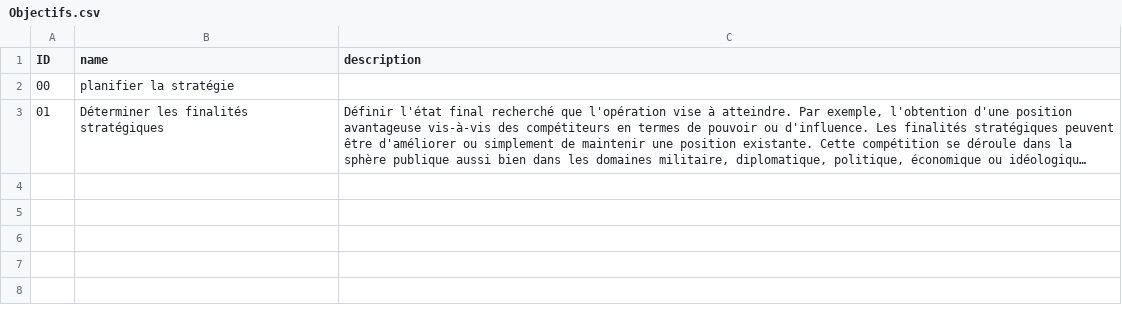
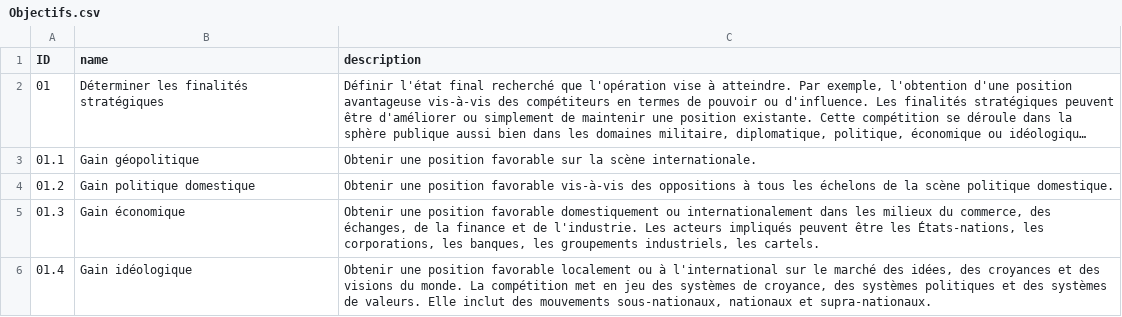
Before and after one commit to NormaProject/Matrice_IJ, a CSV file: Objectifs.csv, drawn as a sheet; long unchanged cells end in …; removed rows and columns are numbered as before the commit, all else as after; the diff names each change by its address in the sheet, - before the commit and + after, or states it on an @@ line.

Commit message:
Update Objectifs.csv

```diff
--- a/Objectifs.csv
+++ b/Objectifs.csv
-row 2: 00 | planifier la stratégie
+row 3: 01.1 | Gain géopolitique | Obtenir une position favorable sur la scène internationale.
+row 4: 01.2 | Gain politique domestique | Obtenir une position favorable vis-à-vis des oppositions à tous les échelons de la scène politique domestique.
+row 5: 01.3 | Gain économique | Obtenir une position favorable domestiquement ou internationalement dans les milieux du commerce, des échanges, de la finance et de l'industrie. Les acteurs impliqués peuvent être les États-nations, les corporations, les banques, les groupements industriels, les cartels.
+row 6: 01.4 | Gain idéologique | Obtenir une position favorable localement ou à l'international sur le marché des idées, des croyances et des visions du monde. La compétition met en jeu des systèmes de croyance, des systèmes politiques et des systèmes de valeurs. Elle inclut des mouvements sous-nationaux, nationaux et supra-nationaux.
```
